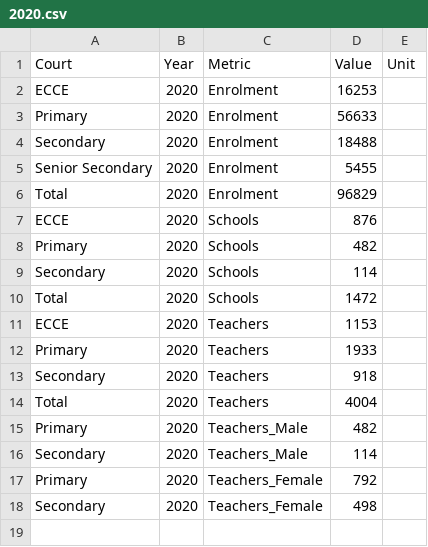
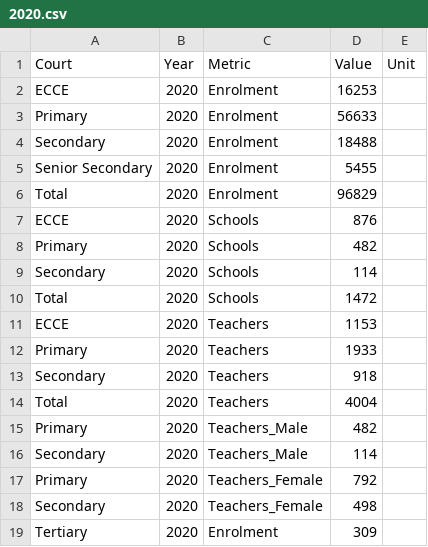
Before and after one commit to VBoS-Social-Section/education-dashboard, a CSV file: public/data/2020.csv, drawn as a sheet; the diff names each change by its address in the sheet, - before the commit and + after, or states it on an @@ line.

```diff
--- a/public/data/2020.csv
+++ b/public/data/2020.csv
+row 19: Tertiary | 2020 | Enrolment | 309
```
Also changed, not shown: data/education_metrics.csv, data/education_metrics_compat.csv, 31 other files.
